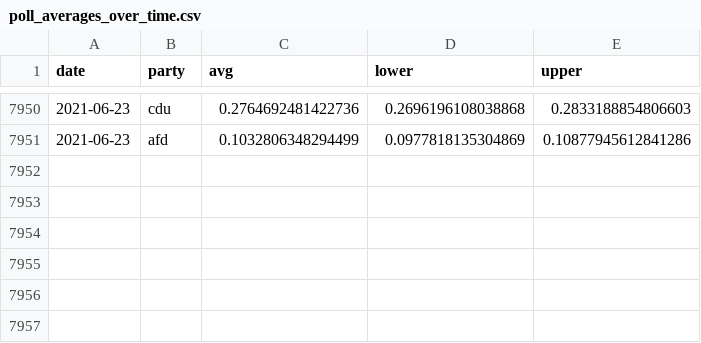
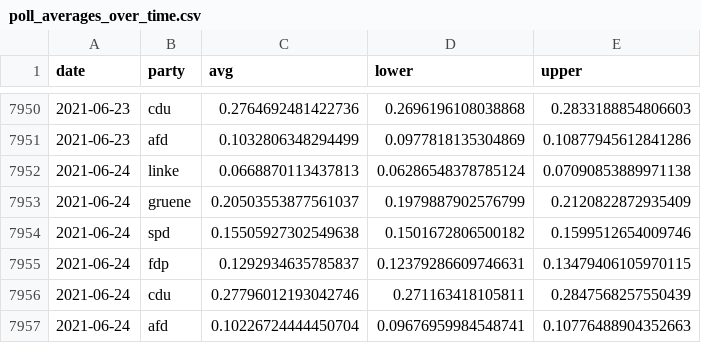
Before and after one commit to thisismactan/Germany-2021, a CSV file: shiny-app/data/poll_averages_over_time.csv, drawn as a sheet; only a part is shown, gaps mark what is left out; the diff names each change by its address in the sheet, - before the commit and + after, or states it on an @@ line.

```diff
--- a/shiny-app/data/poll_averages_over_time.csv
+++ b/shiny-app/data/poll_averages_over_time.csv
+row 7952: 2021-06-24 | linke | 0.0668870113437813 | 0.06286548378785124 | 0.07090853889971138
+row 7953: 2021-06-24 | gruene | 0.20503553877561037 | 0.1979887902576799 | 0.2120822872935409
+row 7954: 2021-06-24 | spd | 0.15505927302549638 | 0.1501672806500182 | 0.1599512654009746
+row 7955: 2021-06-24 | fdp | 0.1292934635785837 | 0.12379286609746631 | 0.13479406105970115
+row 7956: 2021-06-24 | cdu | 0.27796012193042746 | 0.271163418105811 | 0.2847568257550439
+row 7957: 2021-06-24 | afd | 0.10226724444450704 | 0.09676959984548741 | 0.10776488904352663
```
Also changed, not shown: output/natl_sims.csv, output/seat_summary_stats_timeline.csv, 18 other files.
